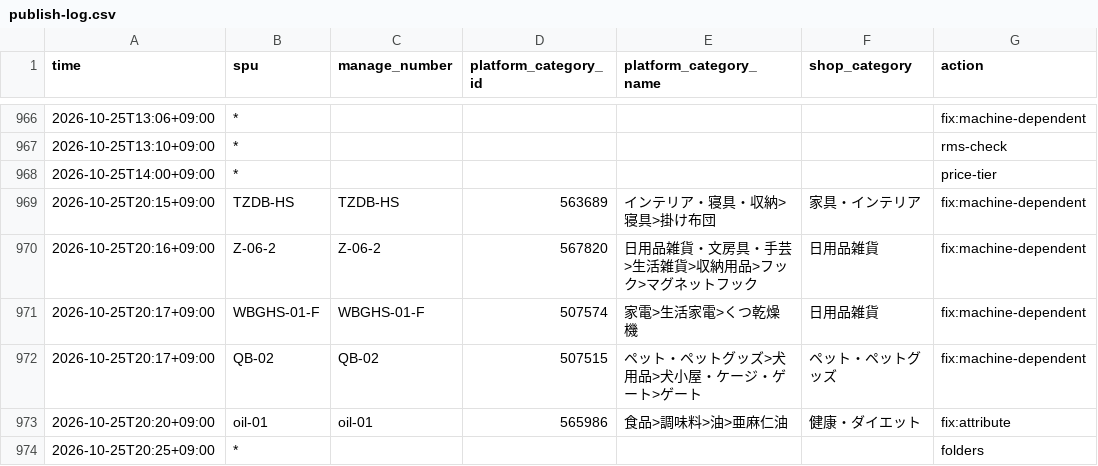
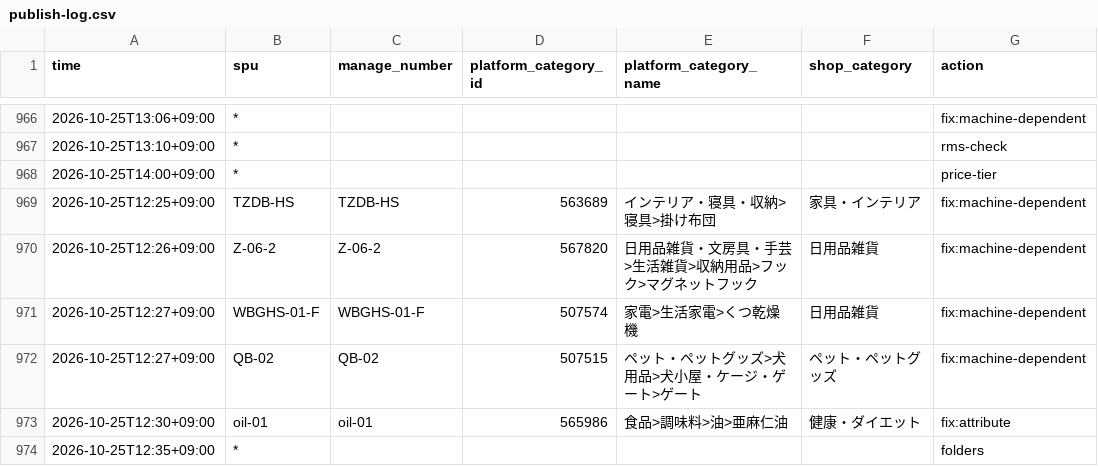
Before and after one commit to maxinjian1/jianpanerp, a CSV file: docs/rakuten/publish-log.csv, drawn as a sheet; only a part is shown, gaps mark what is left out; the diff names each change by its address in the sheet, - before the commit and + after, or states it on an @@ line.

```diff
--- a/docs/rakuten/publish-log.csv
+++ b/docs/rakuten/publish-log.csv
-A969 (time): 2026-10-25T20:15+09:00
+A969 (time): 2026-10-25T12:25+09:00
-A970 (time): 2026-10-25T20:16+09:00
+A970 (time): 2026-10-25T12:26+09:00
-A971:A972 (time): 2026-10-25T20:17+09:00
+A971:A972 (time): 2026-10-25T12:27+09:00
-A973 (time): 2026-10-25T20:20+09:00
+A973 (time): 2026-10-25T12:30+09:00
-A974 (time): 2026-10-25T20:25+09:00
+A974 (time): 2026-10-25T12:35+09:00
```
